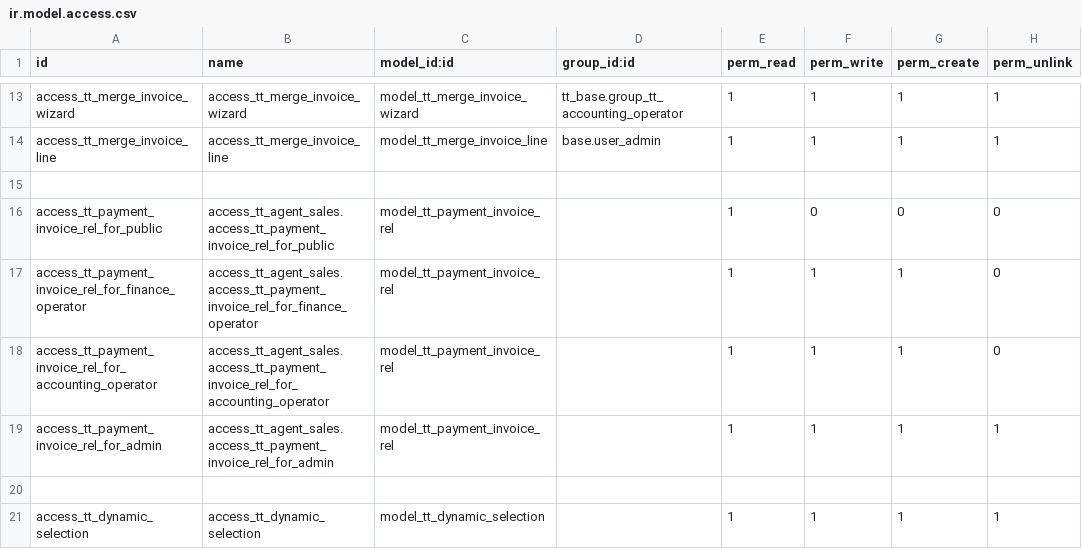
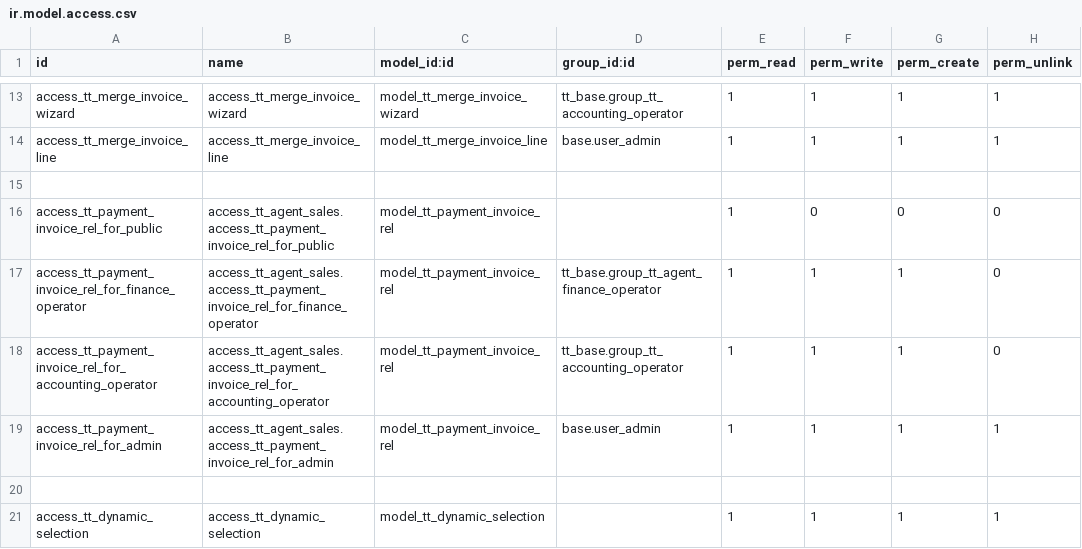
Before and after one commit to andygunawan96/odoo12_addons_tour_travel, a CSV file: tt_agent_sales/security/ir.model.access.csv, drawn as a sheet; only a part is shown, gaps mark what is left out.

```diff
--- a/tt_agent_sales/security/ir.model.access.csv
+++ b/tt_agent_sales/security/ir.model.access.csv
@@ -16,5 +16,5 @@ access_tt_merge_invoice_line,access_tt_merge_invoice_line,model_tt_merge_invoice
 access_tt_payment_invoice_rel_for_public,access_tt_agent_sales.access_tt_payment_invoice_rel_for_public,model_tt_payment_invoice_rel,,1,0,0,0
-access_tt_payment_invoice_rel_for_finance_operator,access_tt_agent_sales.access_tt_payment_invoice_rel_for_finance_operator,model_tt_payment_invoice_rel,,1,1,1,0
-access_tt_payment_invoice_rel_for_accounting_operator,access_tt_agent_sales.access_tt_payment_invoice_rel_for_accounting_operator,model_tt_payment_invoice_rel,,1,1,1,0
-access_tt_payment_invoice_rel_for_admin,access_tt_agent_sales.access_tt_payment_invoice_rel_for_admin,model_tt_payment_invoice_rel,,1,1,1,1
+access_tt_payment_invoice_rel_for_finance_operator,access_tt_agent_sales.access_tt_payment_invoice_rel_for_finance_operator,model_tt_payment_invoice_rel,tt_base.group_tt_agent_finance_operator,1,1,1,0
+access_tt_payment_invoice_rel_for_accounting_operator,access_tt_agent_sales.access_tt_payment_invoice_rel_for_accounting_operator,model_tt_payment_invoice_rel,tt_base.group_tt_accounting_operator,1,1,1,0
+access_tt_payment_invoice_rel_for_admin,access_tt_agent_sales.access_tt_payment_invoice_rel_for_admin,model_tt_payment_invoice_rel,base.user_admin,1,1,1,1
 
```
Also changed, not shown: 31 other files.
